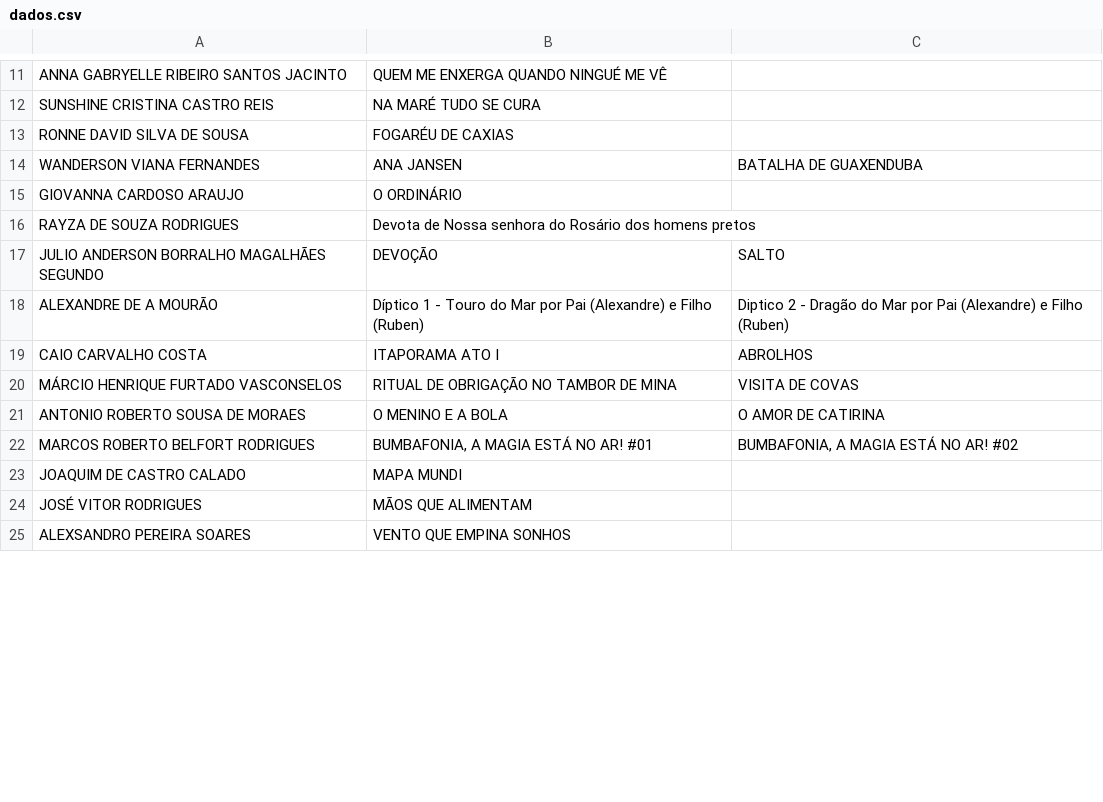
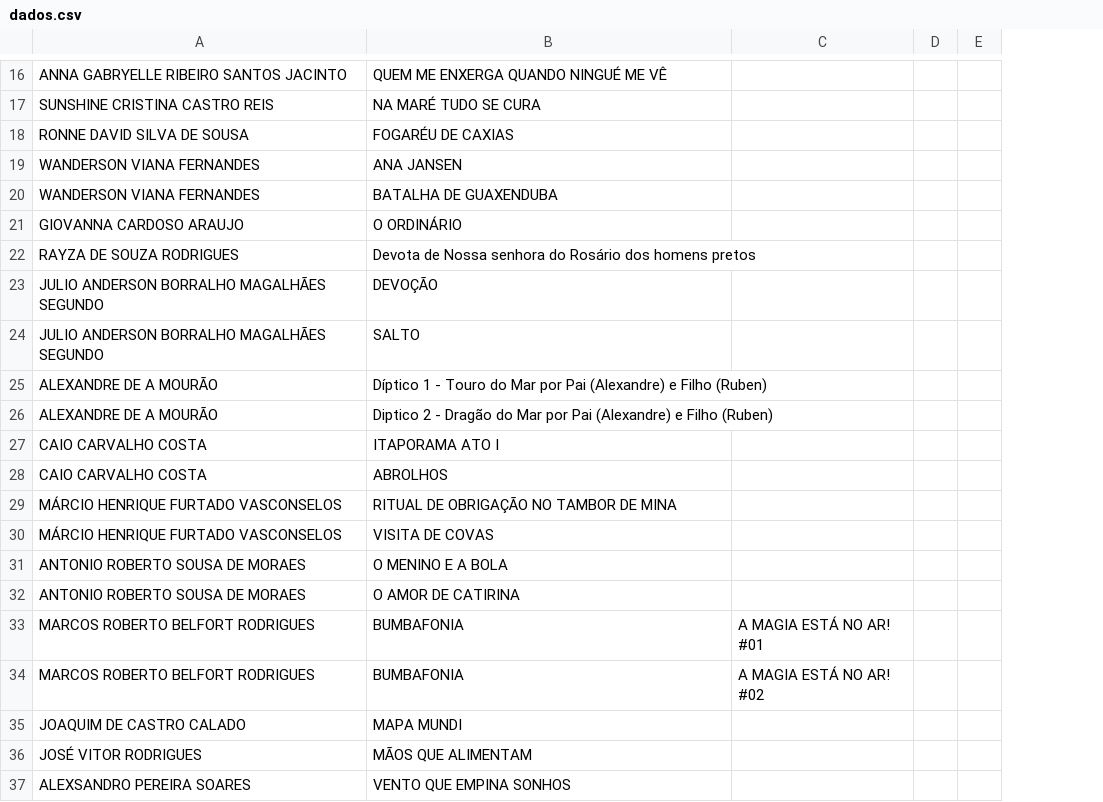
Before and after one commit to coletivademaio/coletiva, a CSV file: dados.csv, drawn as a sheet; only a part is shown, gaps mark what is left out; removed rows and columns are numbered as before the commit, all else as after; the diff covers the shown part only; the diff names each change by its address in the sheet, - before the commit and + after, or states it on an @@ line.

```diff
--- a/dados.csv
+++ b/dados.csv
-column C, rows 14-22: BATALHA DE GUAXENDUBA |  |  | SALTO | Diptico 2 - Dragão do Mar por Pai (Alexandre) e Filho (Ruben) | ABROLHOS | VISITA DE COVAS | O AMOR DE CATIRINA | BUMBAFONIA, A MAGIA ESTÁ NO AR! #02
+column C, row 33: A MAGIA ESTÁ NO AR! #01
+column D, empty
+column E, empty
+row 20: WANDERSON VIANA FERNANDES | BATALHA DE GUAXENDUBA
+row 24: JULIO ANDERSON BORRALHO MAGALHÃES SEGUNDO | SALTO
+row 26: ALEXANDRE DE A MOURÃO | Diptico 2 - Dragão do Mar por Pai (Alexandre) e Filho (Ruben)
+row 28: CAIO CARVALHO COSTA | ABROLHOS
+row 30: MÁRCIO HENRIQUE FURTADO VASCONSELOS | VISITA DE COVAS
+row 32: ANTONIO ROBERTO SOUSA DE MORAES | O AMOR DE CATIRINA
-B33: BUMBAFONIA, A MAGIA ESTÁ NO AR! #01
+B33: BUMBAFONIA
+row 34: MARCOS ROBERTO BELFORT RODRIGUES | BUMBAFONIA | A MAGIA ESTÁ NO AR! #02
```
Also changed, not shown: 25 added rows, 1 removed row and 3 edited cells elsewhere in this file.
